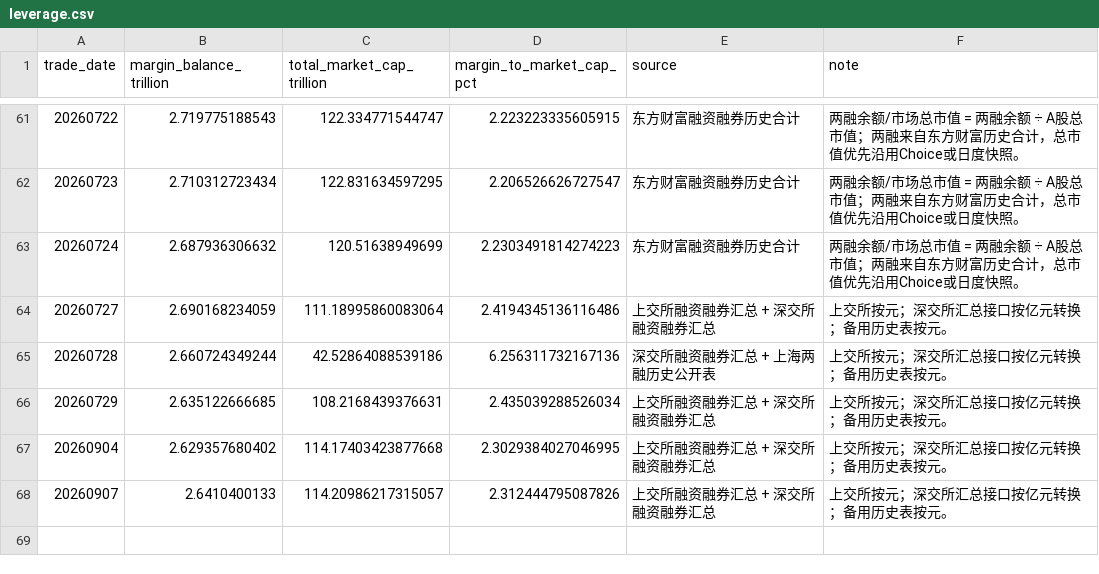
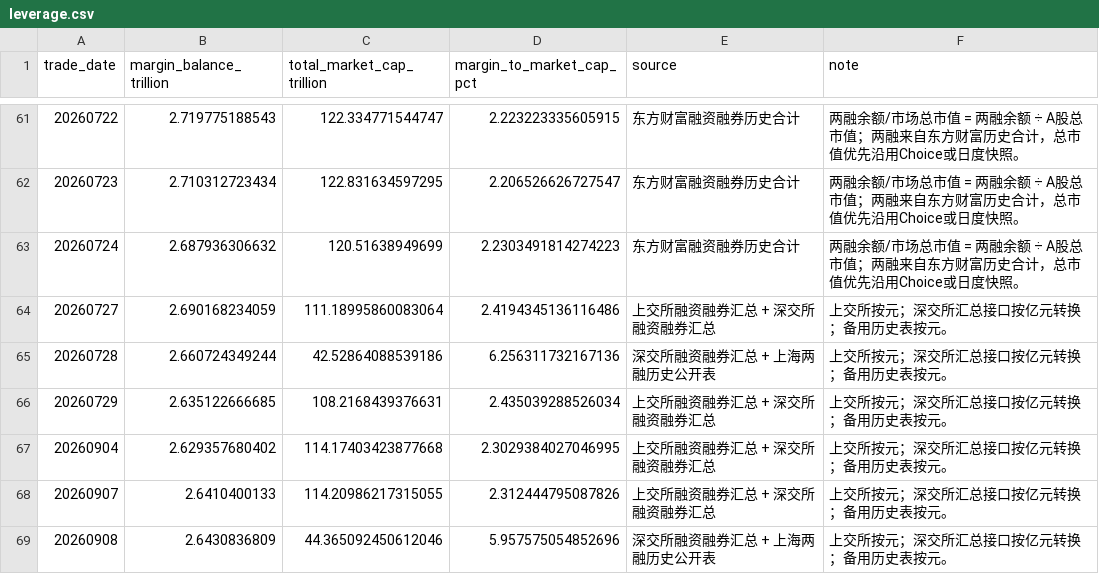
Before and after one commit to littlepeachh/macroscope-dashboard-v9, a CSV file: data/leverage.csv, drawn as a sheet; only a part is shown, gaps mark what is left out.

```diff
--- a/data/leverage.csv
+++ b/data/leverage.csv
@@ -67,2 +67,3 @@
 20260904,2.629357680402,114.17403423877668,2.3029384027046995,上交所融资融券汇总 + 深交所融资融券汇总,上交所按元；深交所汇总接口按亿元转换；备用历史表按元。
-20260907,2.6410400133,114.20986217315057,2.312444795087826,上交所融资融券汇总 + 深交所融资融券汇总,上交所按元；深交所汇总接口按亿元转换；备用历史表按元。
+20260907,2.6410400133,114.20986217315055,2.312444795087826,上交所融资融券汇总 + 深交所融资融券汇总,上交所按元；深交所汇总接口按亿元转换；备用历史表按元。
+20260908,2.6430836809,44.365092450612046,5.957575054852696,深交所融资融券汇总 + 上海两融历史公开表,上交所按元；深交所汇总接口按亿元转换；备用历史表按元。
```
Also changed, not shown: data/breadth.csv, data/crowding.csv, 6 other files.
